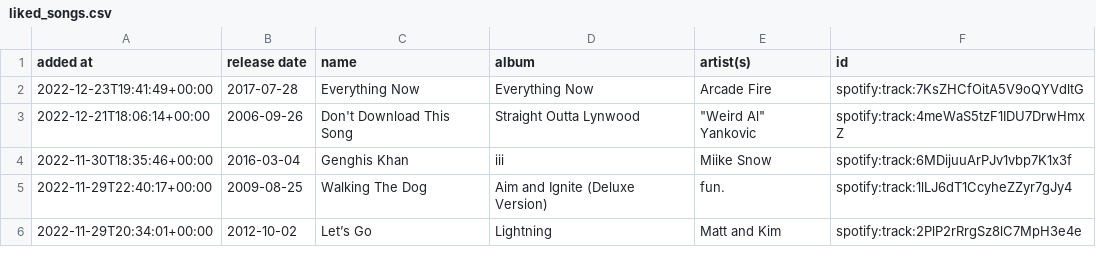
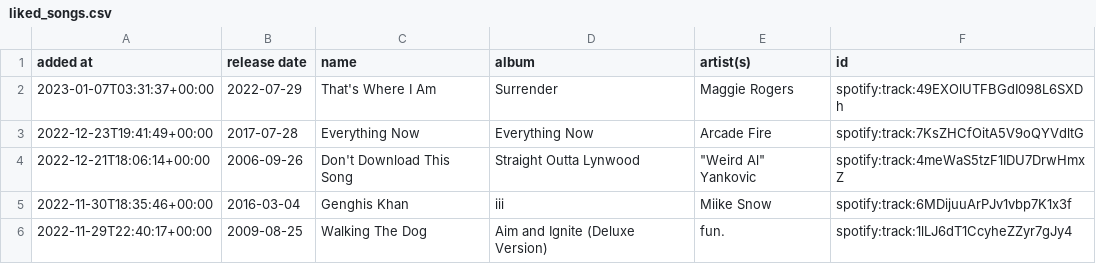
Before and after one commit to DusterTheFirst/playlist, a CSV file: liked_songs.csv, drawn as a sheet; only a part is shown; the shorter side is filled out with more unchanged rows.

```diff
--- a/liked_songs.csv
+++ b/liked_songs.csv
@@ -1,2 +1,3 @@
 added at,release date,name,album,artist(s),id
+2023-01-07T03:31:37+00:00,2022-07-29,That's Where I Am,Surrender,Maggie Rogers,spotify:track:49EXOlUTFBGdI098L6SXDh
 2022-12-23T19:41:49+00:00,2017-07-28,Everything Now,Everything Now,Arcade Fire,spotify:track:7KsZHCfOitA5V9oQYVdltG
```
